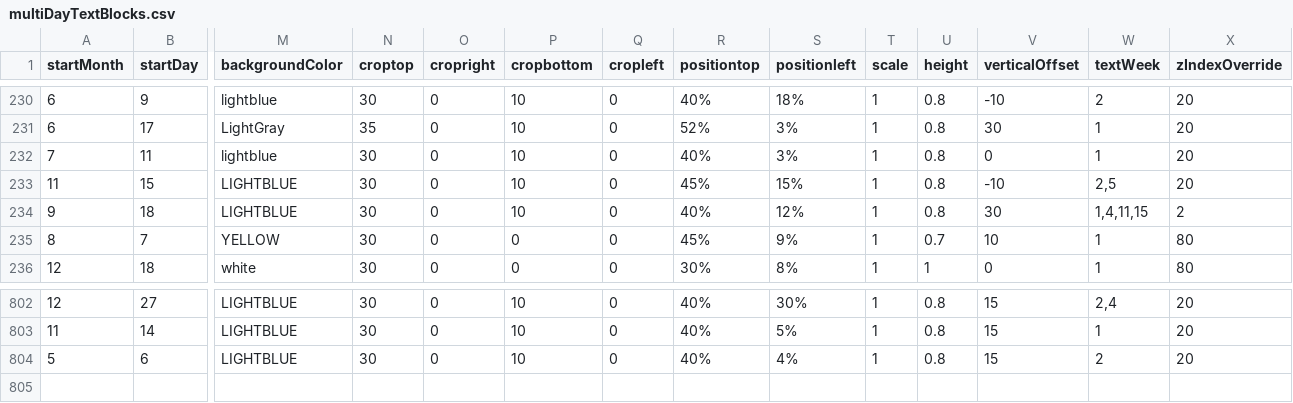
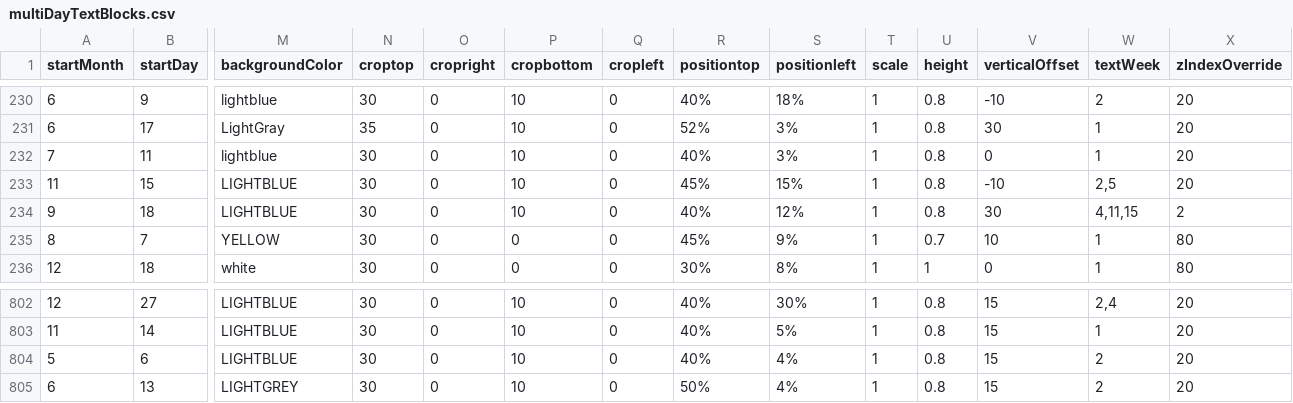
Before and after one commit to Markedwards54/History-Zoom, a CSV file: multiDayTextBlocks.csv, drawn as a sheet; only a part is shown, gaps mark what is left out; rows hold the shown columns only; the diff names each change by its address in the sheet, - before the commit and + after, or states it on an @@ line.

```diff
--- a/multiDayTextBlocks.csv
+++ b/multiDayTextBlocks.csv
-W234 (textWeek): 1,4,11,15
+W234 (textWeek): 4,11,15
+row 805: 6 | 13 | LIGHTGREY | 30 | 0 | 10 | 0 | 50% | 4% | 1 | 0.8 | 15 | 2 | 20
```
Also changed, not shown: 1 other file.
